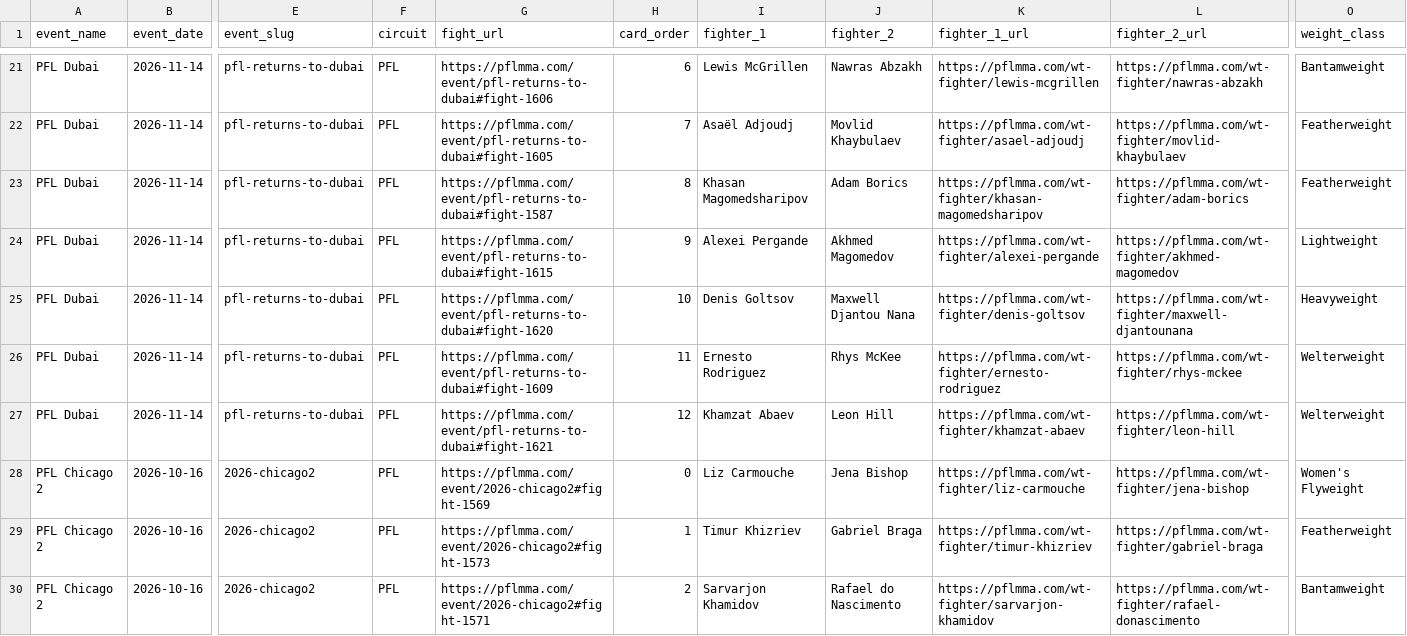
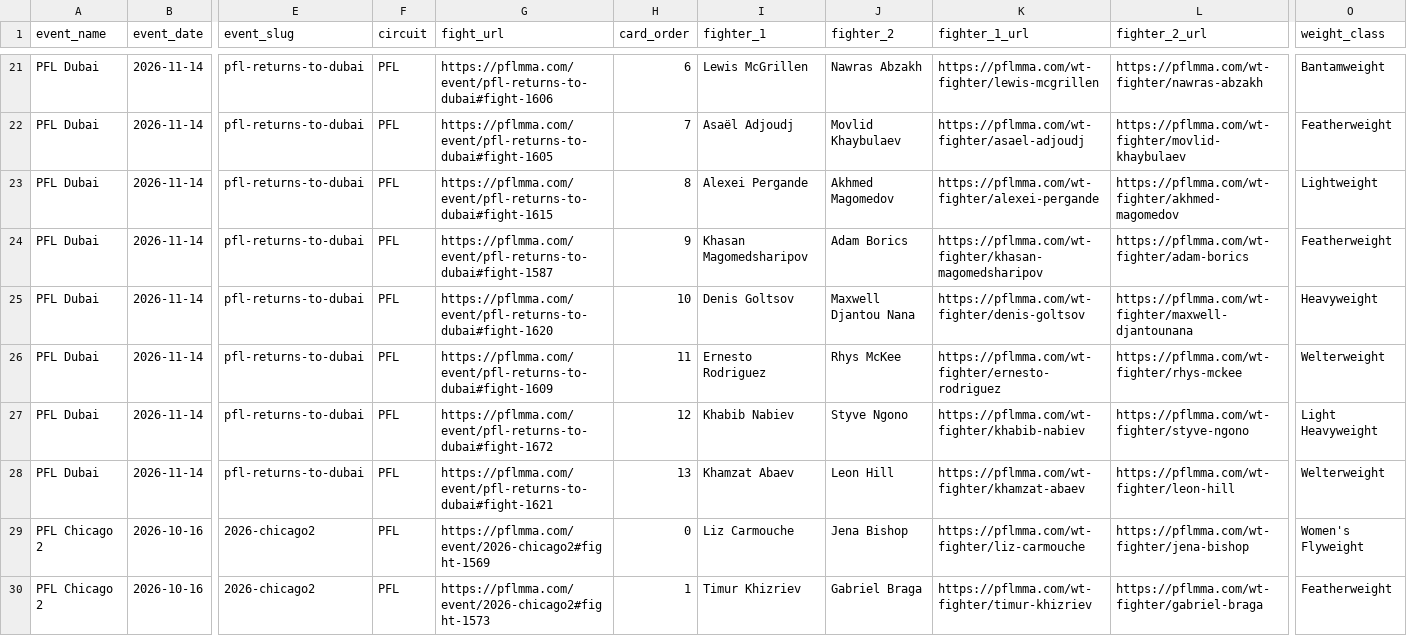
Before and after one commit to larissapavan/fight-intelligence, a CSV file: data/raw/pfl/fights.csv, drawn as a sheet; only a part is shown, gaps mark what is left out; the shorter side is filled out with more unchanged rows; addresses are those after the commit; rows hold the shown columns only; the diff names each change by its address in the sheet, - before the commit and + after, or states it on an @@ line.

```diff
--- a/data/raw/pfl/fights.csv
+++ b/data/raw/pfl/fights.csv
-G23 (fight_url): https://pflmma.com/event/pfl-returns-to-dubai#fight-1587
+G23 (fight_url): https://pflmma.com/event/pfl-returns-to-dubai#fight-1615
-I23 (fighter_1): Khasan Magomedsharipov
+I23 (fighter_1): Alexei Pergande
-J23 (fighter_2): Adam Borics
+J23 (fighter_2): Akhmed Magomedov
-K23 (fighter_1_url): https://pflmma.com/wt-fighter/khasan-magomedsharipov
+K23 (fighter_1_url): https://pflmma.com/wt-fighter/alexei-pergande
-L23 (fighter_2_url): https://pflmma.com/wt-fighter/adam-borics
+L23 (fighter_2_url): https://pflmma.com/wt-fighter/akhmed-magomedov
-O23 (weight_class): Featherweight
+O23 (weight_class): Lightweight
-G24 (fight_url): https://pflmma.com/event/pfl-returns-to-dubai#fight-1615
+G24 (fight_url): https://pflmma.com/event/pfl-returns-to-dubai#fight-1587
-I24 (fighter_1): Alexei Pergande
+I24 (fighter_1): Khasan Magomedsharipov
-J24 (fighter_2): Akhmed Magomedov
+J24 (fighter_2): Adam Borics
-K24 (fighter_1_url): https://pflmma.com/wt-fighter/alexei-pergande
+K24 (fighter_1_url): https://pflmma.com/wt-fighter/khasan-magomedsharipov
-L24 (fighter_2_url): https://pflmma.com/wt-fighter/akhmed-magomedov
+L24 (fighter_2_url): https://pflmma.com/wt-fighter/adam-borics
-O24 (weight_class): Lightweight
+O24 (weight_class): Featherweight
+row 27: PFL Dubai | 2026-11-14 | pfl-returns-to-dubai | PFL | https://pflmma.com/event/pfl-returns-to-dubai#fight-1672 | 12 | Khabib Nabiev | Styve Ngono | https://pflmma.com/wt-fighter/khabib-nabiev | https://pflmma.com/wt-fighter/styve-ngono | Light Heavyweight
-H28 (card_order): 12
+H28 (card_order): 13
```
Also changed, not shown: data/raw/fighter_origins.csv, data/raw/gym_fighters.csv, 3 other files.
